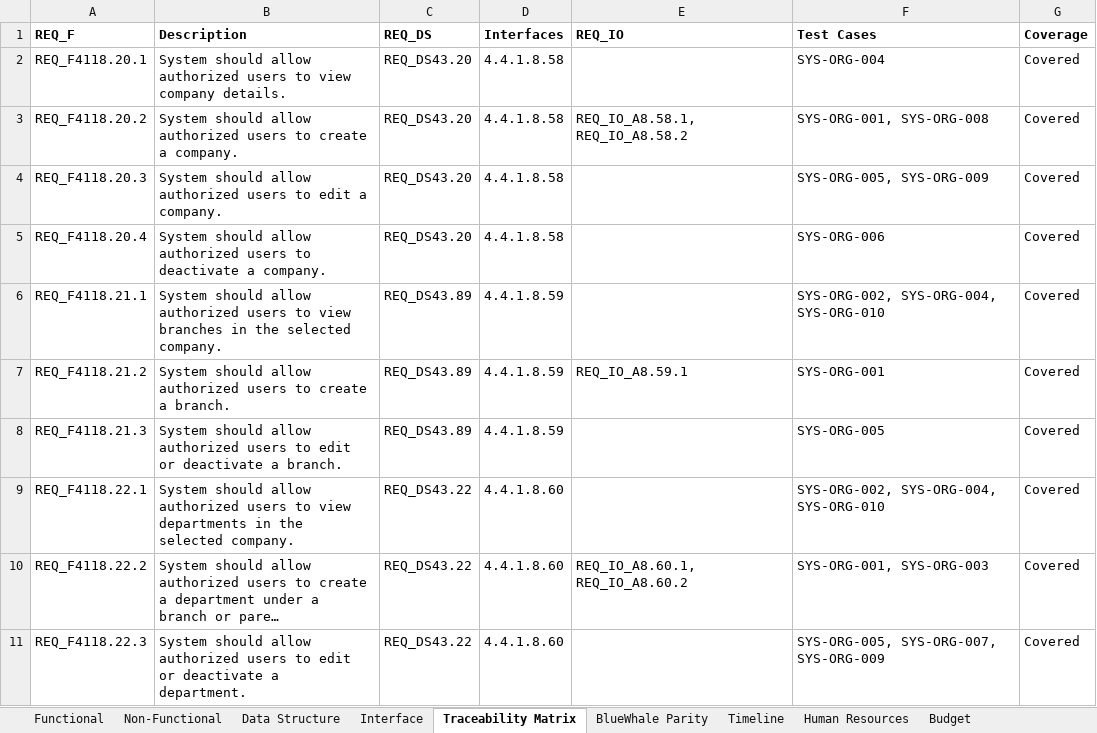
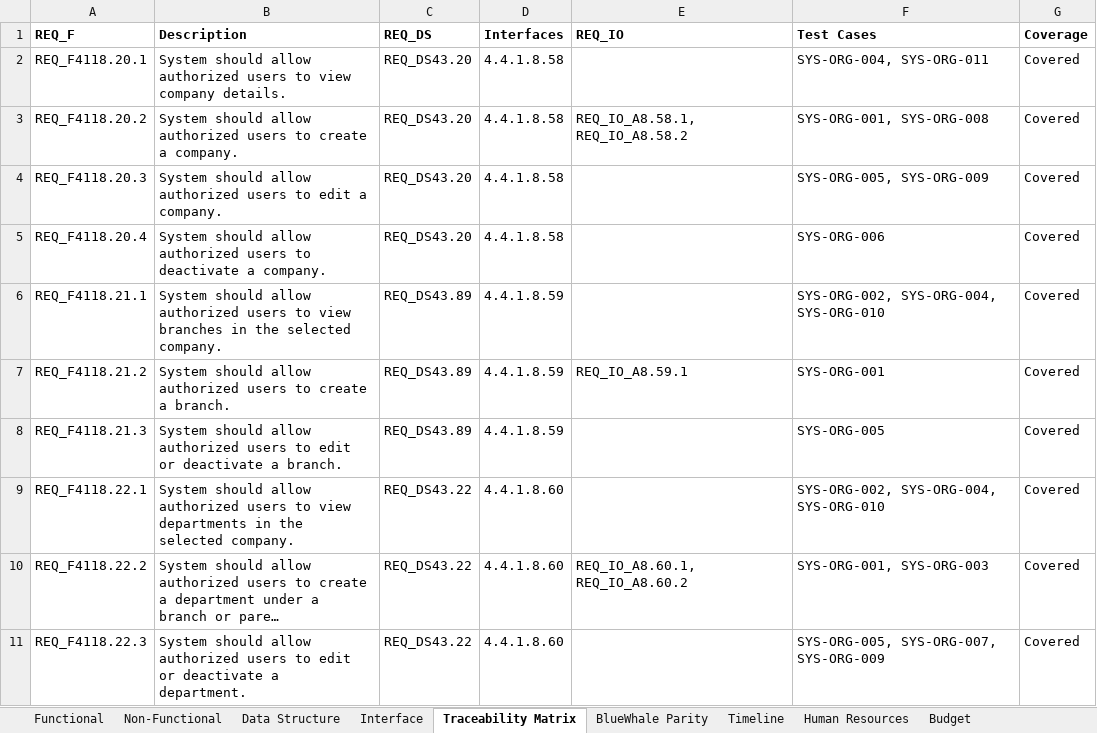
Before and after one commit to snowwhite10/MyERP, an Excel workbook: docs/99-output/MyERP_Requirements.xlsx, sheet Traceability Matrix, drawn as a sheet; long unchanged cells end in …; values as stored, in another font and other column widths than the file's, no borders; the diff names each change by its address in the sheet, - before the commit and + after, or states it on an @@ line.

```diff
--- a/docs/99-output/MyERP_Requirements.xlsx (sheet Traceability Matrix)
+++ b/docs/99-output/MyERP_Requirements.xlsx (sheet Traceability Matrix)
-F2 (Test Cases): SYS-ORG-004
+F2 (Test Cases): SYS-ORG-004, SYS-ORG-011
```
Also changed, not shown: sheet Functional, 12 other files.
